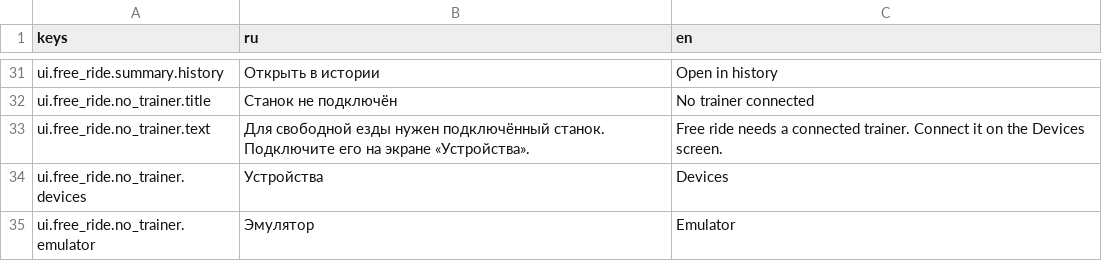
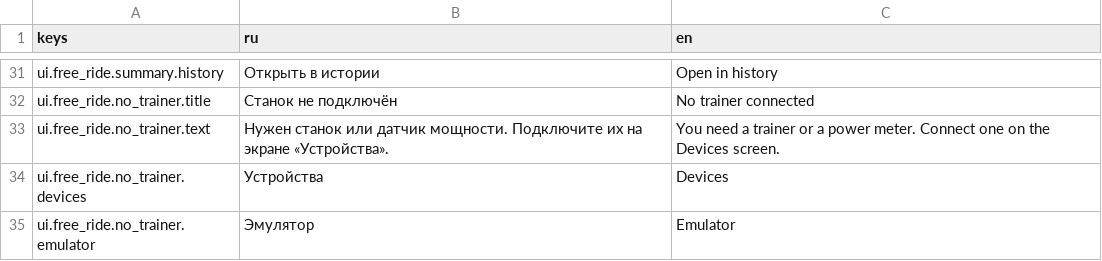
Before and after one commit to romkoval/ovosch_rider, a CSV file: assets/i18n/strings_free_ride.csv, drawn as a sheet; only a part is shown, gaps mark what is left out.

```diff
--- a/assets/i18n/strings_free_ride.csv
+++ b/assets/i18n/strings_free_ride.csv
@@ -32,3 +32,3 @@ ui.free_ride.summary.history,Открыть в истории,Open in history
 ui.free_ride.no_trainer.title,Станок не подключён,No trainer connected
-ui.free_ride.no_trainer.text,Для свободной езды нужен подключённый станок. Подключите его на экране «Устройства».,Free ride needs a connected trainer. Connect it on the Devices screen.
+ui.free_ride.no_trainer.text,Нужен станок или датчик мощности. Подключите их на экране «Устройства».,You need a trainer or a power meter. Connect one on the Devices screen.
 ui.free_ride.no_trainer.devices,Устройства,Devices
```
Also changed, not shown: assets/i18n/strings.csv, assets/i18n/strings_hud.csv, 15 other files.
